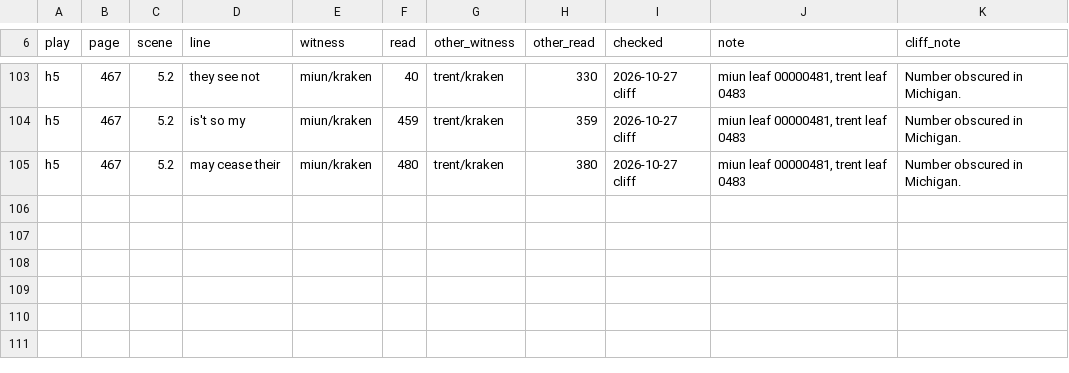
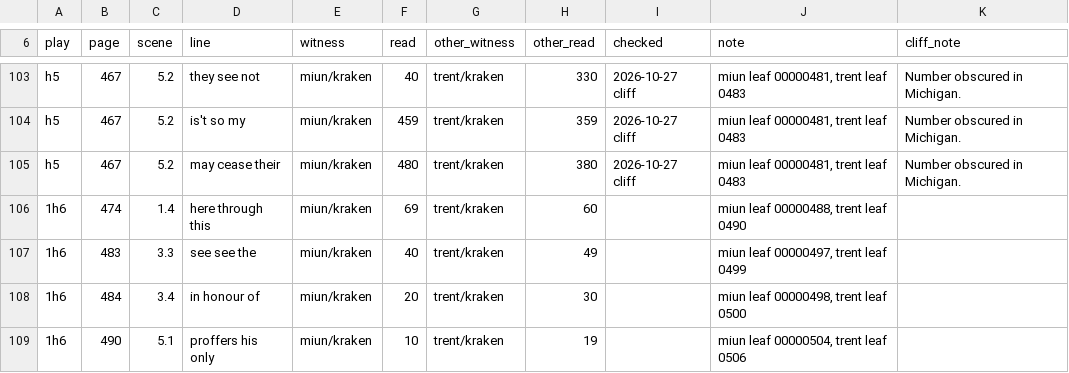
Before and after one commit to PerseusDLCode/corpus-tools, a TSV file: data/globe/numeral-checks.tsv, drawn as a sheet; only a part is shown, gaps mark what is left out; the diff names each change by its address in the sheet, - before the commit and + after, or states it on an @@ line.

```diff
--- a/data/globe/numeral-checks.tsv
+++ b/data/globe/numeral-checks.tsv
+row 106: 1h6 | 474 | 1.4 | here through this | miun/kraken | 69 | trent/kraken | 60 |  | miun leaf 00000488, trent leaf 0490
+row 107: 1h6 | 483 | 3.3 | see see the | miun/kraken | 40 | trent/kraken | 49 |  | miun leaf 00000497, trent leaf 0499
+row 108: 1h6 | 484 | 3.4 | in honour of | miun/kraken | 20 | trent/kraken | 30 |  | miun leaf 00000498, trent leaf 0500
+row 109: 1h6 | 490 | 5.1 | proffers his only | miun/kraken | 10 | trent/kraken | 19 |  | miun leaf 00000504, trent leaf 0506
```
Also changed, not shown: data/globe/shared-lines.tsv.
